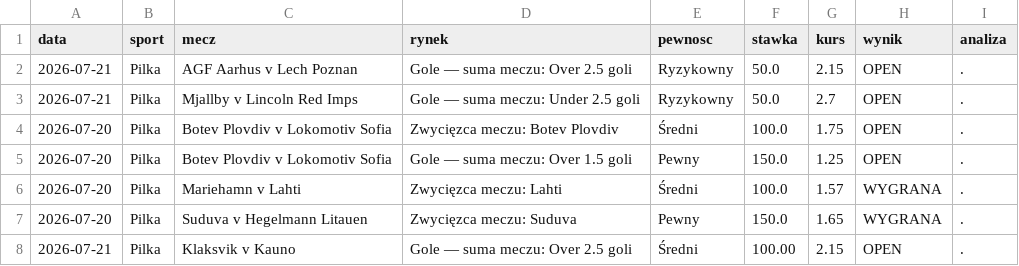
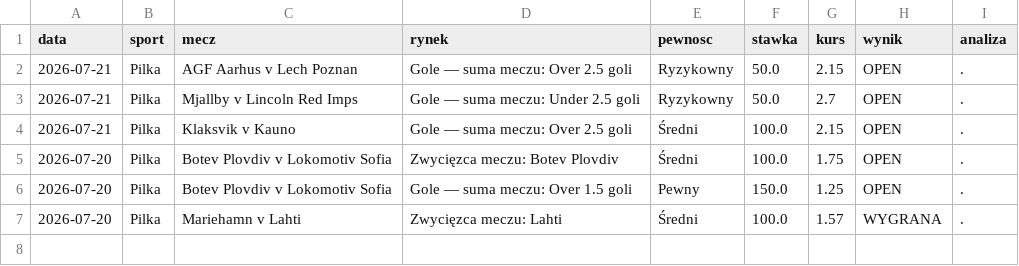
Before and after one commit to Maruha3000/kupony-dashboard, a CSV file: analizy.csv, drawn as a sheet.

Commit message:
Usunieto zarchiwizowane typy

```diff
--- a/analizy.csv
+++ b/analizy.csv
@@ -3,2 +3,3 @@ data,sport,mecz,rynek,pewnosc,stawka,kurs,wynik,analiza
 2026-07-21,Pilka,Mjallby v Lincoln Red Imps,Gole — suma meczu: Under 2.5 goli,Ryzykowny,50.0,2.7,OPEN,.
+2026-07-21,Pilka,Klaksvik v Kauno,Gole — suma meczu: Over 2.5 goli,Średni,100.0,2.15,OPEN,.
 2026-07-20,Pilka,Botev Plovdiv v Lokomotiv Sofia,Zwycięzca meczu: Botev Plovdiv,Średni,100.0,1.75,OPEN,.
@@ -6,3 +7 @@ data,sport,mecz,rynek,pewnosc,stawka,kurs,wynik,analiza
 2026-07-20,Pilka,Mariehamn v Lahti,Zwycięzca meczu: Lahti,Średni,100.0,1.57,WYGRANA,.
-2026-07-20,Pilka,Suduva v Hegelmann Litauen,Zwycięzca meczu: Suduva,Pewny,150.0,1.65,WYGRANA,.
-2026-07-21,Pilka,Klaksvik v Kauno,Gole — suma meczu: Over 2.5 goli,Średni,100.00,2.15,OPEN,.
```
